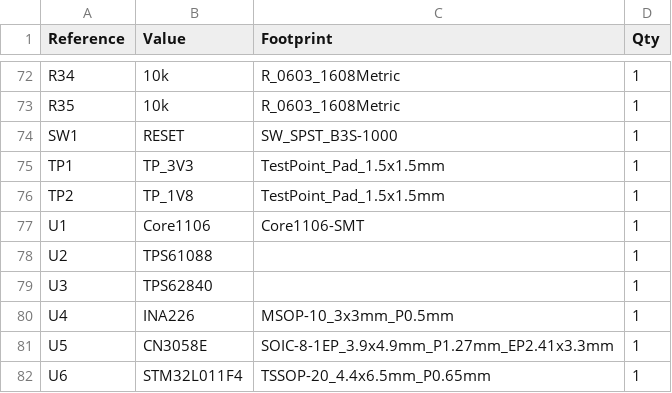
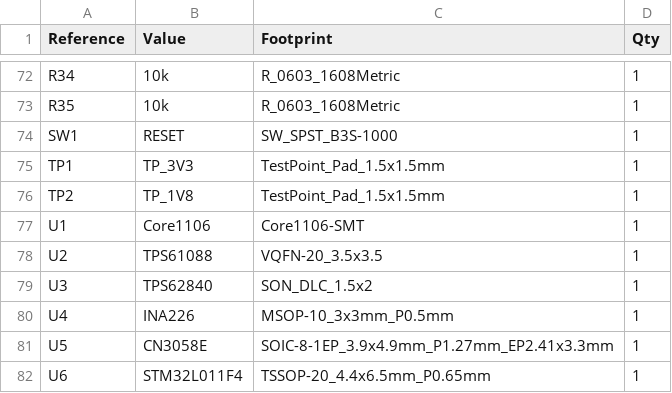
Before and after one commit to xuanvuong1702/camera-4G, a CSV file: hardware/kicad/CAM4G/CAM4G-bom.csv, drawn as a sheet; only a part is shown, gaps mark what is left out.

Commit message:
bom: add package names for custom U2/U3 footprints

```diff
--- a/hardware/kicad/CAM4G/CAM4G-bom.csv
+++ b/hardware/kicad/CAM4G/CAM4G-bom.csv
@@ -77,4 +77,4 @@ TP2,TP_1V8,TestPoint_Pad_1.5x1.5mm,1
 U1,Core1106,Core1106-SMT,1
-U2,TPS61088,,1
-U3,TPS62840,,1
+U2,TPS61088,VQFN-20_3.5x3.5,1
+U3,TPS62840,SON_DLC_1.5x2,1
 U4,INA226,MSOP-10_3x3mm_P0.5mm,1
```
